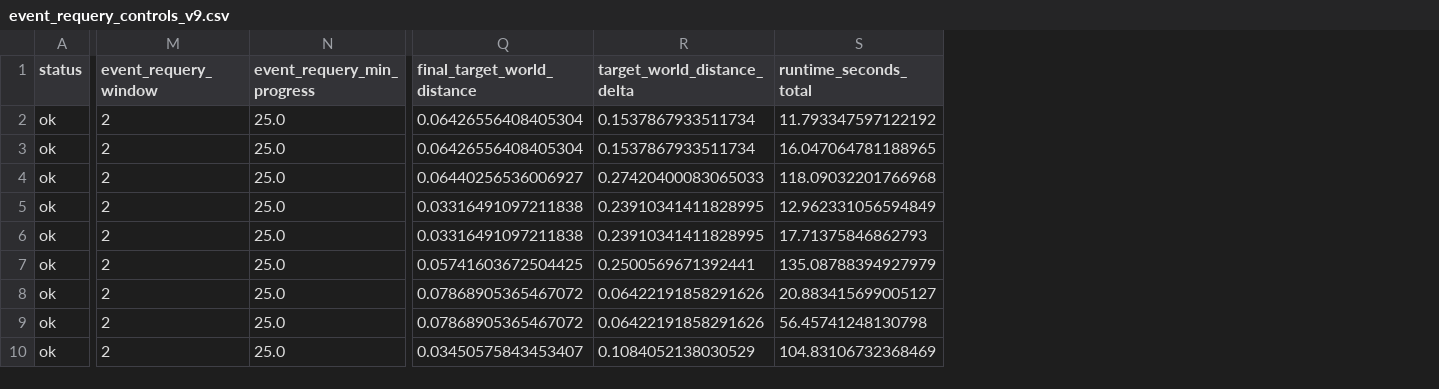
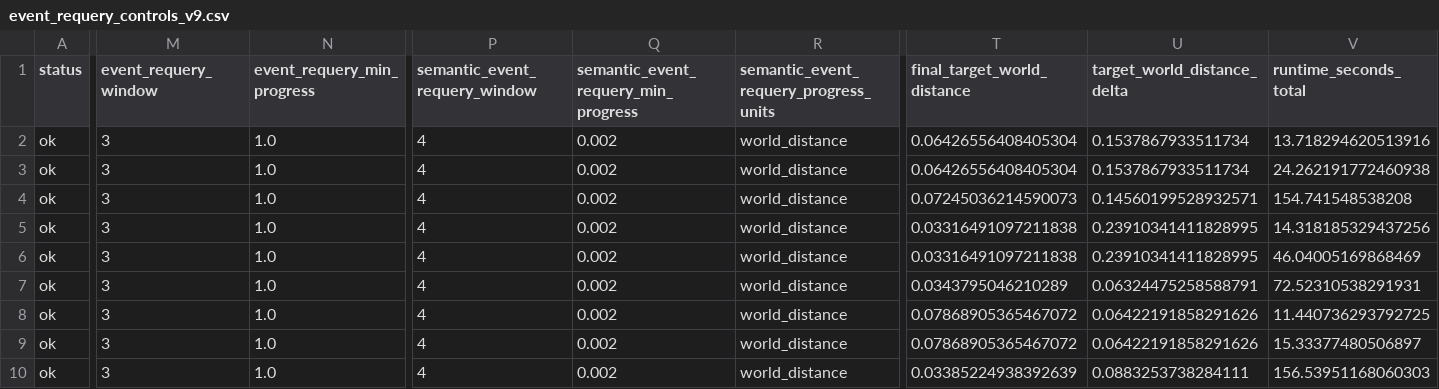
Before and after one commit to yixiaogithub66/vlmpc-language-table-reproduction-audit, a CSV file: supplement_v9_sanitized/data/revision_20260922/event_requery_controls_v9.csv, drawn as a sheet; only a part is shown, gaps mark what is left out; addresses are those after the commit; the diff covers the shown part only; the diff names each change by its address in the sheet, - before the commit and + after, or states it on an @@ line.

```diff
--- a/supplement_v9_sanitized/data/revision_20260922/event_requery_controls_v9.csv
+++ b/supplement_v9_sanitized/data/revision_20260922/event_requery_controls_v9.csv
+column P (semantic_event_requery_window), rows 2-10: all 4
+column Q, rows 1-10: semantic_event_requery_min_progress | 0.002 | 0.002 | 0.002 | 0.002 | 0.002 | 0.002 | 0.002 | 0.002 | 0.002
+column R, rows 1-10: semantic_event_requery_progress_units | world_distance | world_distance | world_distance | world_distance | world_distance | world_distance | world_distance | world_distance | world_distance
-M2:M10 (event_requery_window): 2
+M2:M10 (event_requery_window): 3
-N2:N10 (event_requery_min_progress): 25.0
+N2:N10 (event_requery_min_progress): 1.0
-V2 (runtime_seconds_total): 11.793347597122192
+V2 (runtime_seconds_total): 13.718294620513916
-V3 (runtime_seconds_total): 16.047064781188965
+V3 (runtime_seconds_total): 24.262191772460938
-T4 (final_target_world_distance): 0.06440256536006927
+T4 (final_target_world_distance): 0.07245036214590073
-U4 (target_world_distance_delta): 0.27420400083065033
+U4 (target_world_distance_delta): 0.14560199528932571
-V4 (runtime_seconds_total): 118.09032201766968
+V4 (runtime_seconds_total): 154.741548538208
-V5 (runtime_seconds_total): 12.962331056594849
+V5 (runtime_seconds_total): 14.318185329437256
-V6 (runtime_seconds_total): 17.71375846862793
+V6 (runtime_seconds_total): 46.04005169868469
-T7 (final_target_world_distance): 0.05741603672504425
+T7 (final_target_world_distance): 0.0343795046210289
-U7 (target_world_distance_delta): 0.2500569671392441
+U7 (target_world_distance_delta): 0.06324475258588791
-V7 (runtime_seconds_total): 135.08788394927979
+V7 (runtime_seconds_total): 72.52310538291931
-V8 (runtime_seconds_total): 20.883415699005127
+V8 (runtime_seconds_total): 11.440736293792725
-V9 (runtime_seconds_total): 56.45741248130798
+V9 (runtime_seconds_total): 15.33377480506897
-T10 (final_target_world_distance): 0.03450575843453407
+T10 (final_target_world_distance): 0.03385224938392639
-U10 (target_world_distance_delta): 0.1084052138030529
+U10 (target_world_distance_delta): 0.0883253738284111
-V10 (runtime_seconds_total): 104.83106732368469
+V10 (runtime_seconds_total): 156.53951168060303
```
Also changed, not shown: 16 edited cells elsewhere in this file, data/method_parameter_table_v2.csv, data/semantic_mpc_live_runs_v9.csv, 28 other files.
